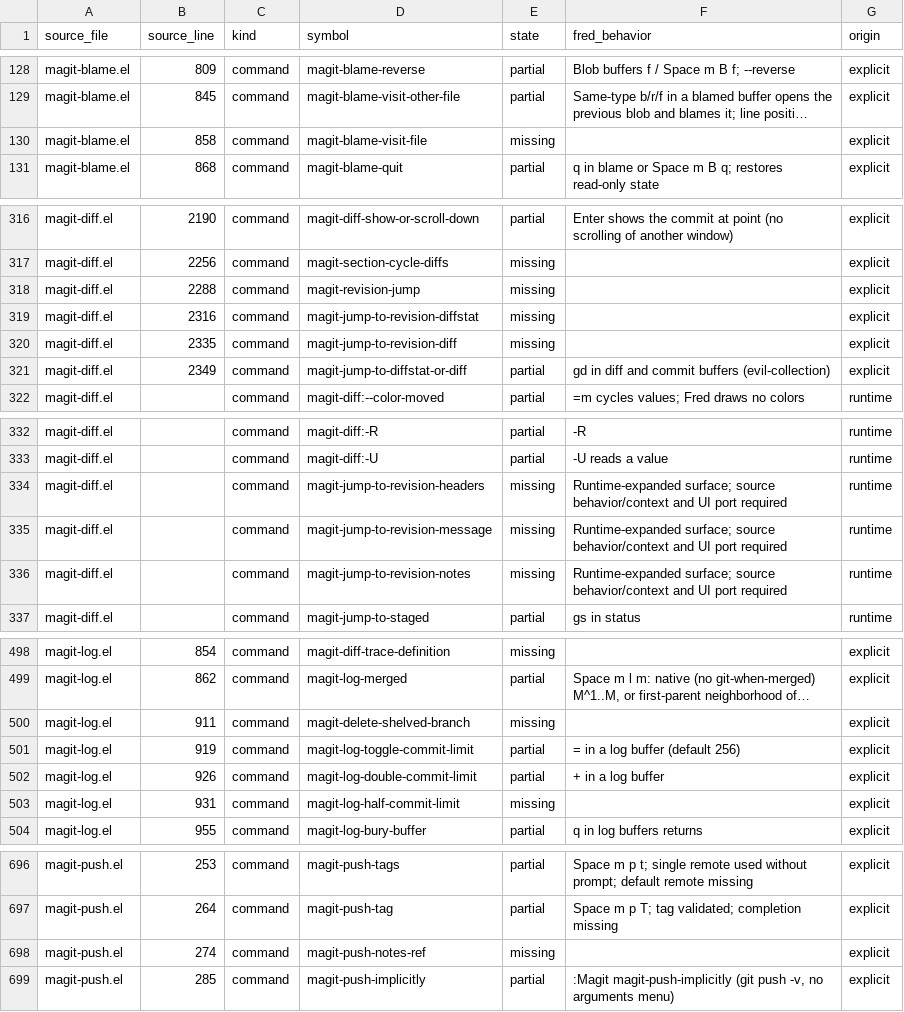
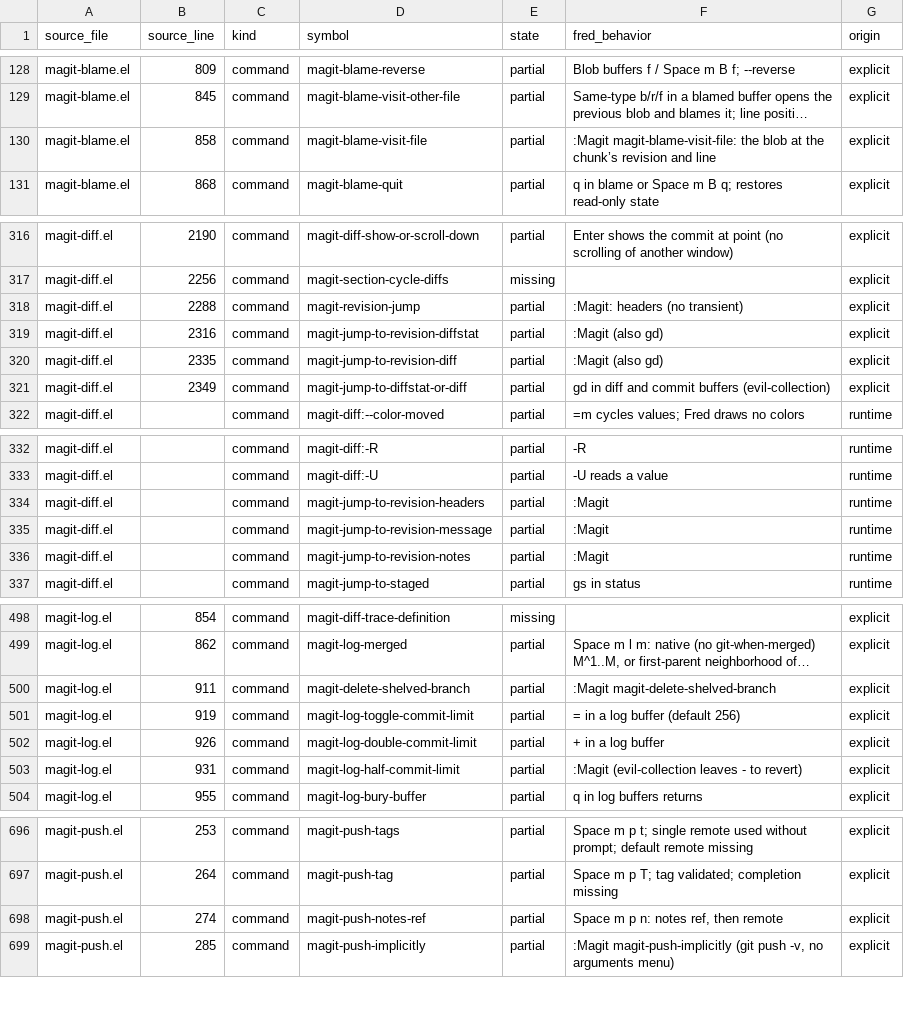
Before and after one commit to guylyons/fred, a CSV file: docs/magit-parity.csv, drawn as a sheet; only a part is shown, gaps mark what is left out; long unchanged cells end in …; the diff covers the shown part only; the diff names each change by its address in the sheet, - before the commit and + after, or states it on an @@ line.

```diff
--- a/docs/magit-parity.csv
+++ b/docs/magit-parity.csv
-E130 (state): missing
+E130 (state): partial
-F130 (fred_behavior): (empty)
+F130 (fred_behavior): :Magit magit-blame-visit-file: the blob at the chunk’s revision and line
-E318:E320 (state): missing
+E318:E320 (state): partial
-F318 (fred_behavior): (empty)
+F318 (fred_behavior): :Magit: headers (no transient)
-F319:F320 (fred_behavior): (empty)
+F319:F320 (fred_behavior): :Magit (also gd)
-E334:E336 (state): missing
+E334:E336 (state): partial
-F334:F336 (fred_behavior): Runtime-expanded surface; source behavior/context and UI port required
+F334:F336 (fred_behavior): :Magit
-E500 (state): missing
+E500 (state): partial
-F500 (fred_behavior): (empty)
+F500 (fred_behavior): :Magit magit-delete-shelved-branch
-E503 (state): missing
+E503 (state): partial
-F503 (fred_behavior): (empty)
+F503 (fred_behavior): :Magit (evil-collection leaves - to revert)
-E698 (state): missing
+E698 (state): partial
-F698 (fred_behavior): (empty)
+F698 (fred_behavior): Space m p n: notes ref, then remote
```
Also changed, not shown: 2 edited cells elsewhere in this file, 7 other files.
